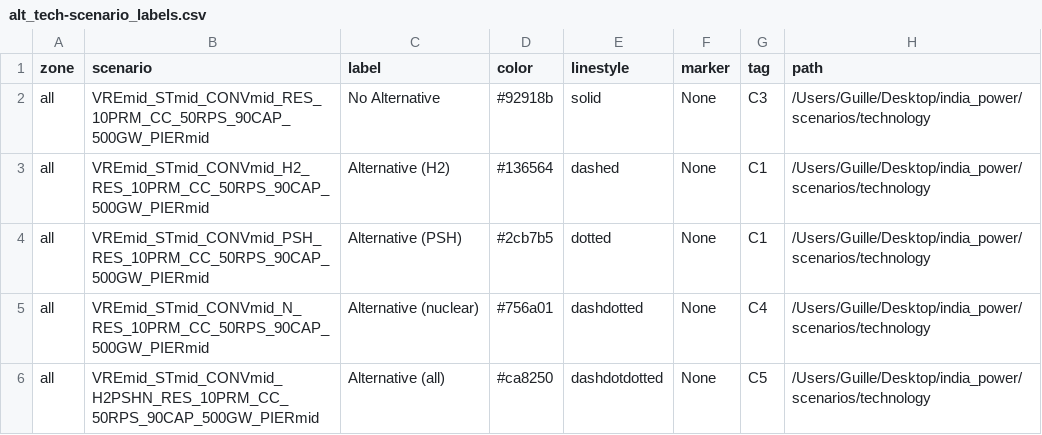
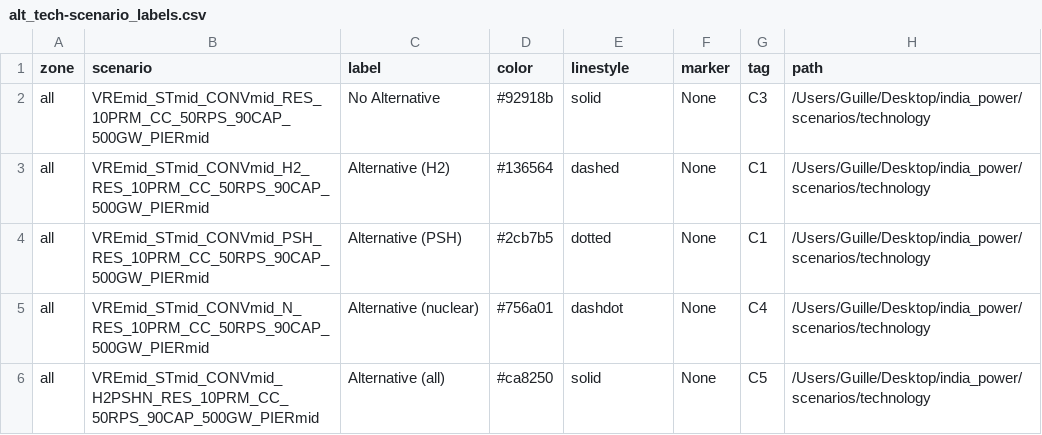
Before and after one commit to cetlab-ucsb/gridpath_india_viz, a CSV file: csvs/alt_tech-scenario_labels.csv, drawn as a sheet.

```diff
--- a/csvs/alt_tech-scenario_labels.csv
+++ b/csvs/alt_tech-scenario_labels.csv
@@ -4,3 +4,3 @@ all,VREmid_STmid_CONVmid_H2_RES_10PRM_CC_50RPS_90CAP_500GW_PIERmid,Alternative (
 all,VREmid_STmid_CONVmid_PSH_RES_10PRM_CC_50RPS_90CAP_500GW_PIERmid,Alternative (PSH),#2cb7b5,dotted,None,C1,/Users/Guille/Desktop/india_power/scenarios/technology
-all,VREmid_STmid_CONVmid_N_RES_10PRM_CC_50RPS_90CAP_500GW_PIERmid,Alternative (nuclear),#756a01,dashdotted,None,C4,/Users/Guille/Desktop/india_power/scenarios/technology
-all,VREmid_STmid_CONVmid_H2PSHN_RES_10PRM_CC_50RPS_90CAP_500GW_PIERmid,Alternative (all),#ca8250,dashdotdotted,None,C5,/Users/Guille/Desktop/india_power/scenarios/technology
+all,VREmid_STmid_CONVmid_N_RES_10PRM_CC_50RPS_90CAP_500GW_PIERmid,Alternative (nuclear),#756a01,dashdot,None,C4,/Users/Guille/Desktop/india_power/scenarios/technology
+all,VREmid_STmid_CONVmid_H2PSHN_RES_10PRM_CC_50RPS_90CAP_500GW_PIERmid,Alternative (all),#ca8250,solid,None,C5,/Users/Guille/Desktop/india_power/scenarios/technology
```
Also changed, not shown: csvs/demand_profiles-scenario_labels.csv, csvs/policy_pier-scenario_labels.csv, 10 other files.
